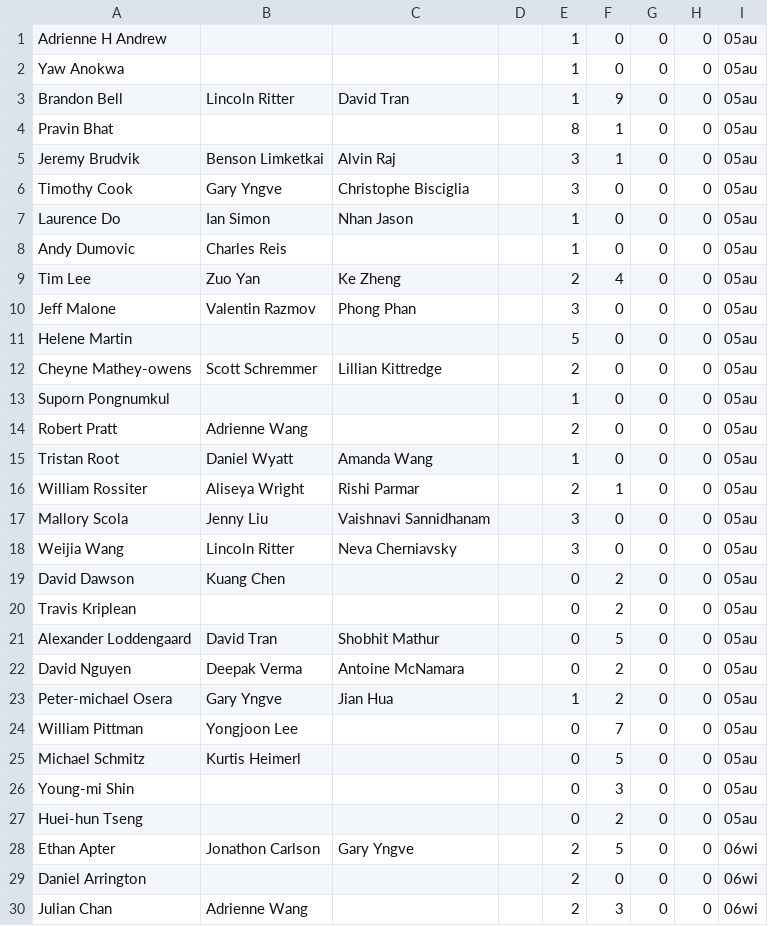
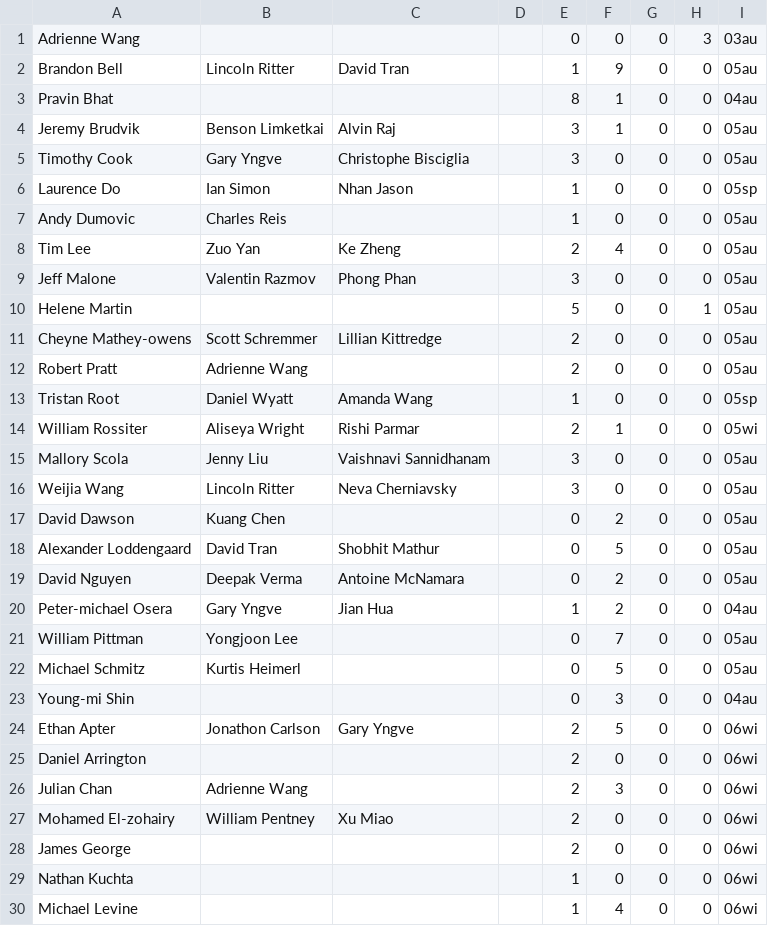
Before and after one commit to ayazlatif/IntroTAFamilyTree, a CSV file: resources/data/all.csv, drawn as a sheet; only a part is shown; the shorter side is filled out with more unchanged rows; the diff covers the shown part only.

```diff
--- a/resources/data/all.csv
+++ b/resources/data/all.csv
@@ -1,8 +1,7 @@
-Adrienne H Andrew,,,,1,0,0,0,05au
-Yaw Anokwa,,,,1,0,0,0,05au
+Adrienne Wang,,,,0,0,0,3,03au
 Brandon Bell,Lincoln Ritter,David Tran,,1,9,0,0,05au
-Pravin Bhat,,,,8,1,0,0,05au
+Pravin Bhat,,,,8,1,0,0,04au
 Jeremy Brudvik,Benson Limketkai,Alvin Raj,,3,1,0,0,05au
 Timothy Cook,Gary Yngve,Christophe Bisciglia,,3,0,0,0,05au
-Laurence Do,Ian Simon,Nhan Jason,,1,0,0,0,05au
+Laurence Do,Ian Simon,Nhan Jason,,1,0,0,0,05sp
 Andy Dumovic,Charles Reis,,,1,0,0,0,05au
@@ -10,8 +9,7 @@ Tim Lee,Zuo Yan,Ke Zheng,,2,4,0,0,05au
 Jeff Malone,Valentin Razmov,Phong Phan,,3,0,0,0,05au
-Helene Martin,,,,5,0,0,0,05au
+Helene Martin,,,,5,0,0,1,05au
 Cheyne Mathey-owens,Scott Schremmer,Lillian Kittredge,,2,0,0,0,05au
-Suporn Pongnumkul,,,,1,0,0,0,05au
 Robert Pratt,Adrienne Wang,,,2,0,0,0,05au
-Tristan Root,Daniel Wyatt,Amanda Wang,,1,0,0,0,05au
-William Rossiter,Aliseya Wright,Rishi Parmar,,2,1,0,0,05au
+Tristan Root,Daniel Wyatt,Amanda Wang,,1,0,0,0,05sp
+William Rossiter,Aliseya Wright,Rishi Parmar,,2,1,0,0,05wi
 Mallory Scola,Jenny Liu,Vaishnavi Sannidhanam,,3,0,0,0,05au
@@ -19,10 +17,8 @@ Weijia Wang,Lincoln Ritter,Neva Cherniavsky,,3,0,0,0,05au
 David Dawson,Kuang Chen,,,0,2,0,0,05au
-Travis Kriplean,,,,0,2,0,0,05au
 Alexander Loddengaard,David Tran,Shobhit Mathur,,0,5,0,0,05au
 David Nguyen,Deepak Verma,Antoine McNamara,,0,2,0,0,05au
-Peter-michael Osera,Gary Yngve,Jian Hua,,1,2,0,0,05au
+Peter-michael Osera,Gary Yngve,Jian Hua,,1,2,0,0,04au
 William Pittman,Yongjoon Lee,,,0,7,0,0,05au
 Michael Schmitz,Kurtis Heimerl,,,0,5,0,0,05au
-Young-mi Shin,,,,0,3,0,0,05au
-Huei-hun Tseng,,,,0,2,0,0,05au
+Young-mi Shin,,,,0,3,0,0,04au
 Ethan Apter,Jonathon Carlson,Gary Yngve,,2,5,0,0,06wi
```
Also changed, not shown: 2 removed rows and 49 edited cells elsewhere in this file, 1 other file.
